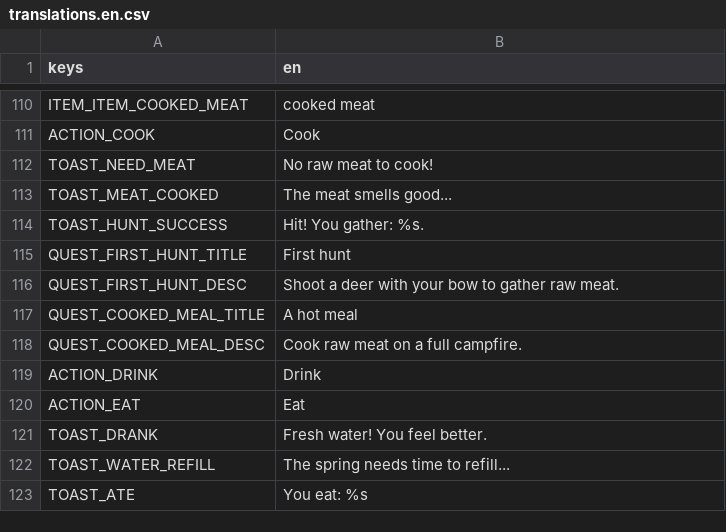
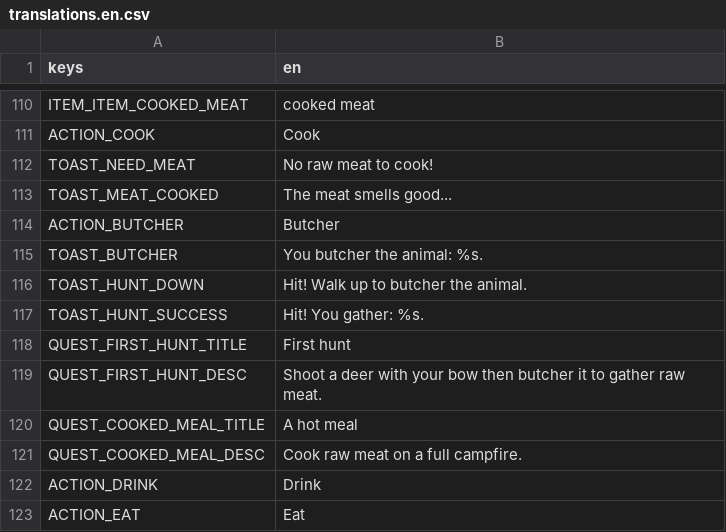
Before and after one commit to CharlieG42/ZimutAdventure, a CSV file: locales/translations.en.csv, drawn as a sheet; only a part is shown, gaps mark what is left out; the shorter side is filled out with more unchanged rows.

```diff
--- a/locales/translations.en.csv
+++ b/locales/translations.en.csv
@@ -113,5 +113,8 @@ TOAST_NEED_MEAT,No raw meat to cook!
 TOAST_MEAT_COOKED,The meat smells good...
+ACTION_BUTCHER,Butcher
+TOAST_BUTCHER,You butcher the animal: %s.
+TOAST_HUNT_DOWN,Hit! Walk up to butcher the animal.
 TOAST_HUNT_SUCCESS,Hit! You gather: %s.
 QUEST_FIRST_HUNT_TITLE,First hunt
-QUEST_FIRST_HUNT_DESC,Shoot a deer with your bow to gather raw meat.
+QUEST_FIRST_HUNT_DESC,Shoot a deer with your bow then butcher it to gather raw meat.
 QUEST_COOKED_MEAL_TITLE,A hot meal
```
Also changed, not shown: locales/translations.fr.csv, 10 other files.
